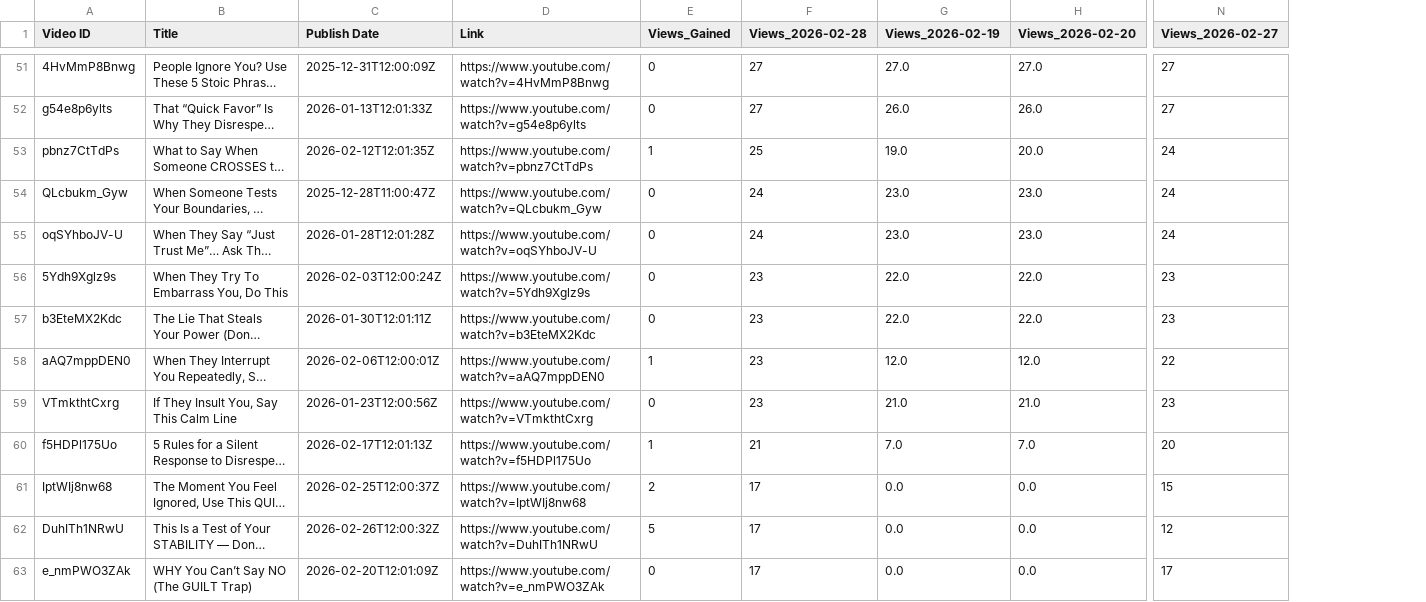
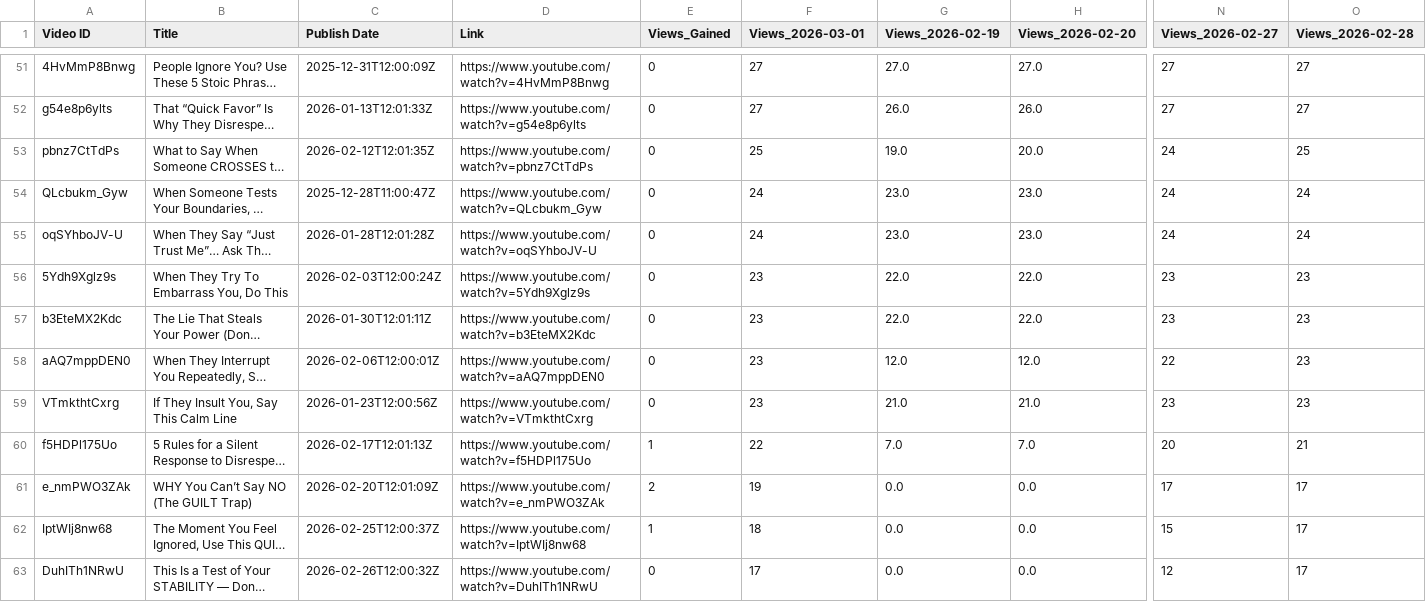
Before and after one commit to queen10022004-create/daily-views, a CSV file: history_stoicether.csv, drawn as a sheet; only a part is shown, gaps mark what is left out; long unchanged cells end in …; removed rows and columns are numbered as before the commit, all else as after; rows hold the shown columns only; the diff covers the shown part only; the diff names each change by its address in the sheet, - before the commit and + after, or states it on an @@ line.

```diff
--- a/history_stoicether.csv
+++ b/history_stoicether.csv
+column O (Views_2026-02-28), rows 51-60: 27 | 27 | 25 | 24 | 24 | 23 | 23 | 23 | 23 | 21; rows 62-63: 17 | 17
-F1: Views_2026-02-28
+F1: Views_2026-03-01
-E53 (Views_Gained): 1
+E53 (Views_Gained): 0
-E58 (Views_Gained): 1
+E58 (Views_Gained): 0
-F60 (Views_2026-03-01): 21
+F60 (Views_2026-03-01): 22
+row 61: e_nmPWO3ZAk | WHY You Can’t Say NO (The GUILT Trap) | 2026-02-20T12:01:09Z | https://www.youtube.com/watch?v=e_nmPWO3ZAk | 2 | 19 | 0.0 | 0.0 | 17 | 17
-E62 (Views_Gained): 2
+E62 (Views_Gained): 1
-F62 (Views_2026-03-01): 17
+F62 (Views_2026-03-01): 18
-E63 (Views_Gained): 5
+E63 (Views_Gained): 0
-row 63: e_nmPWO3ZAk | WHY You Can’t Say NO (The GUILT Trap) | 2026-02-20T12:01:09Z | https://www.youtube.com/watch?v=e_nmPWO3ZAk | 0 | 17 | 0.0 | 0.0 | 17
```
Also changed, not shown: 3 added rows, 3 removed rows, 1 moved row and 24 edited cells elsewhere in this file.
